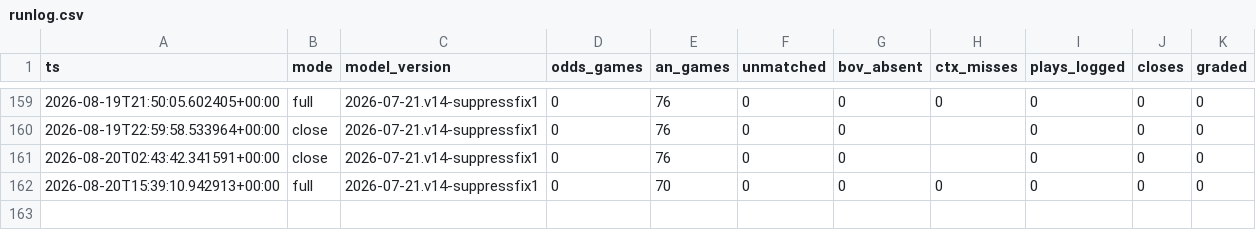
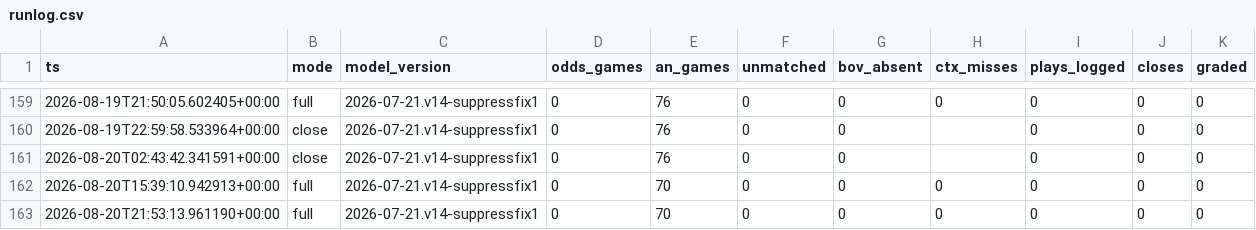
Before and after one commit to nfliegelman/ridgeseeker, a CSV file: docs/runlog.csv, drawn as a sheet; only a part is shown, gaps mark what is left out; the diff names each change by its address in the sheet, - before the commit and + after, or states it on an @@ line.

```diff
--- a/docs/runlog.csv
+++ b/docs/runlog.csv
+row 163: 2026-08-20T21:53:13.961190+00:00 | full | 2026-07-21.v14-suppressfix1 | 0 | 70 | 0 | 0 | 0 | 0 | 0 | 0
```
Also changed, not shown: 2 other files.
